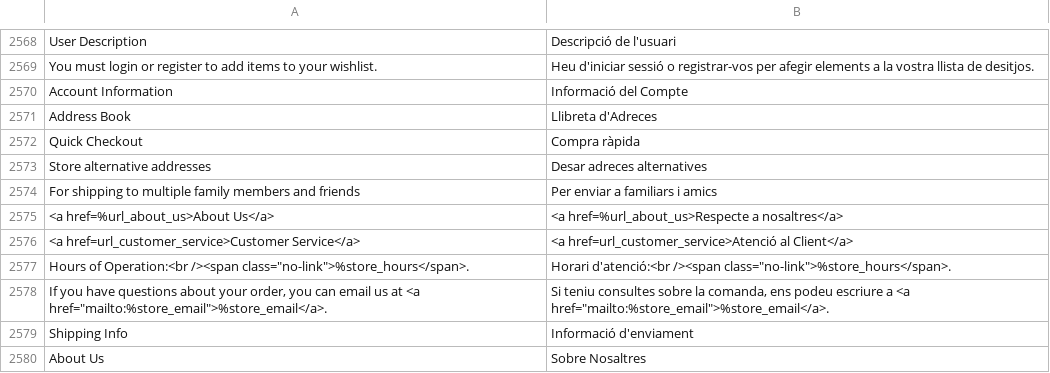
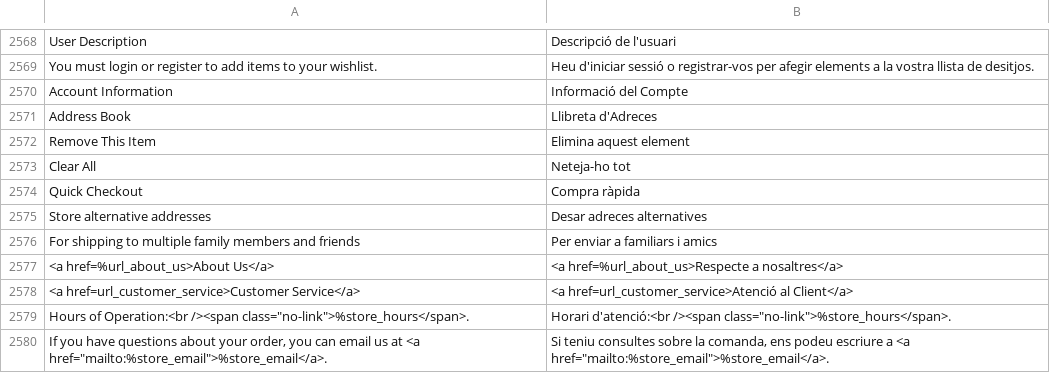
Before and after one commit to magento-l10n/language-ca_ES, a CSV file: ca_ES.csv, drawn as a sheet; only a part is shown, gaps mark what is left out; the shorter side is filled out with more unchanged rows; the diff names each change by its address in the sheet, - before the commit and + after, or states it on an @@ line.

Commit message:
Updating translations from Crowdin.

```diff
--- a/ca_ES.csv
+++ b/ca_ES.csv
+row 2572: Remove This Item | Elimina aquest element
+row 2573: Clear All | Neteja-ho tot
```
Also changed, not shown: 1 other file.
